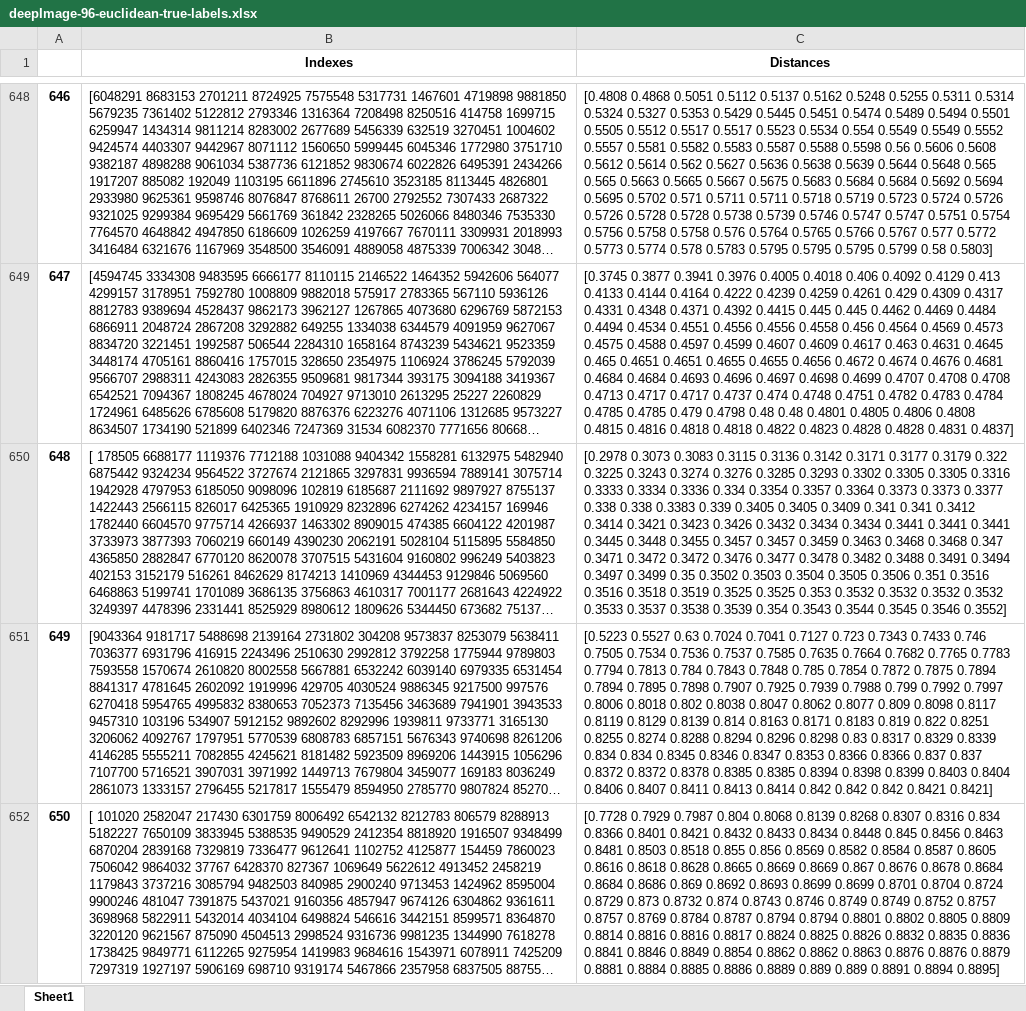
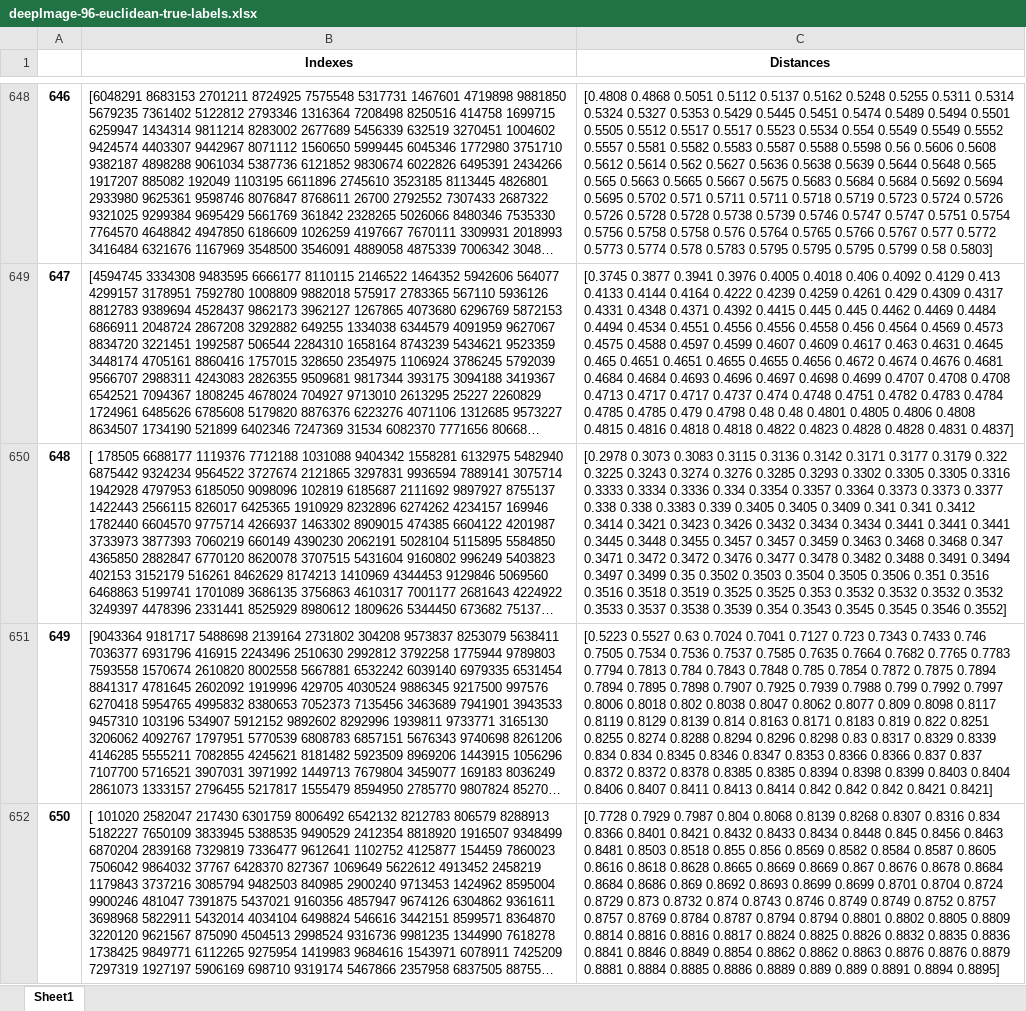
Before and after one commit to ansaraidarbek/annSearchComparisons, an Excel workbook: datasets/deepImage-96-euclidean-true-labels.xlsx, sheet Sheet1, drawn as a sheet; only a part is shown, gaps mark what is left out; long unchanged cells end in …; values as stored, in another font and other column widths than the file's, no borders; the diff covers the shown part only; the diff names each change by its address in the sheet, - before the commit and + after, or states it on an @@ line.

```diff
--- a/datasets/deepImage-96-euclidean-true-labels.xlsx (sheet Sheet1)
+++ b/datasets/deepImage-96-euclidean-true-labels.xlsx (sheet Sheet1)
-C650 (Distances): …0.354 0.3543 0.3544 0.3545 0.3546…
+C650 (Distances): …0.354 0.3543 0.3545 0.3545 0.3546…
```
Also changed, not shown: 14 edited cells elsewhere in this sheet, datasets/gist-960-euclidean-true-labels.xlsx, datasets/glove-100-euclidean-true-labels.xlsx, 24 other files.
